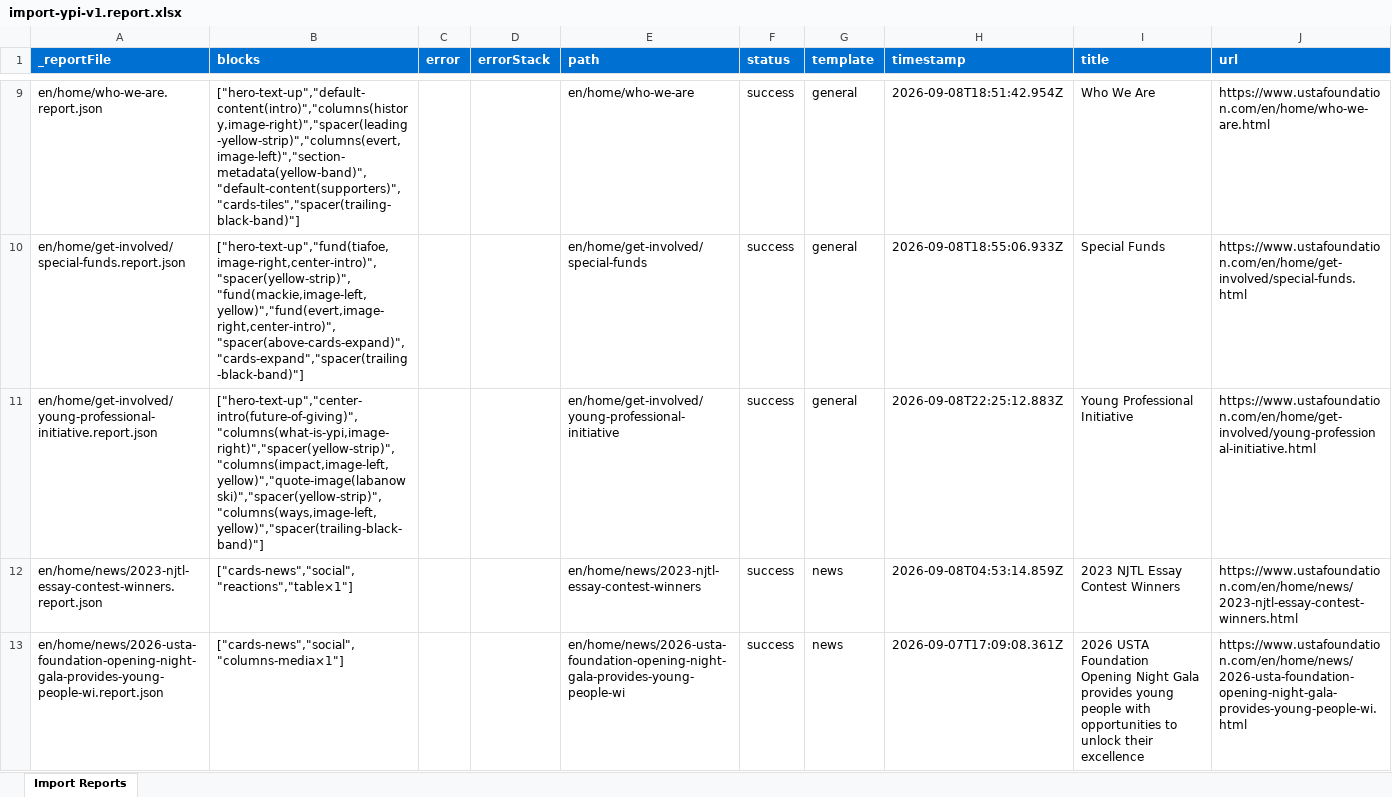
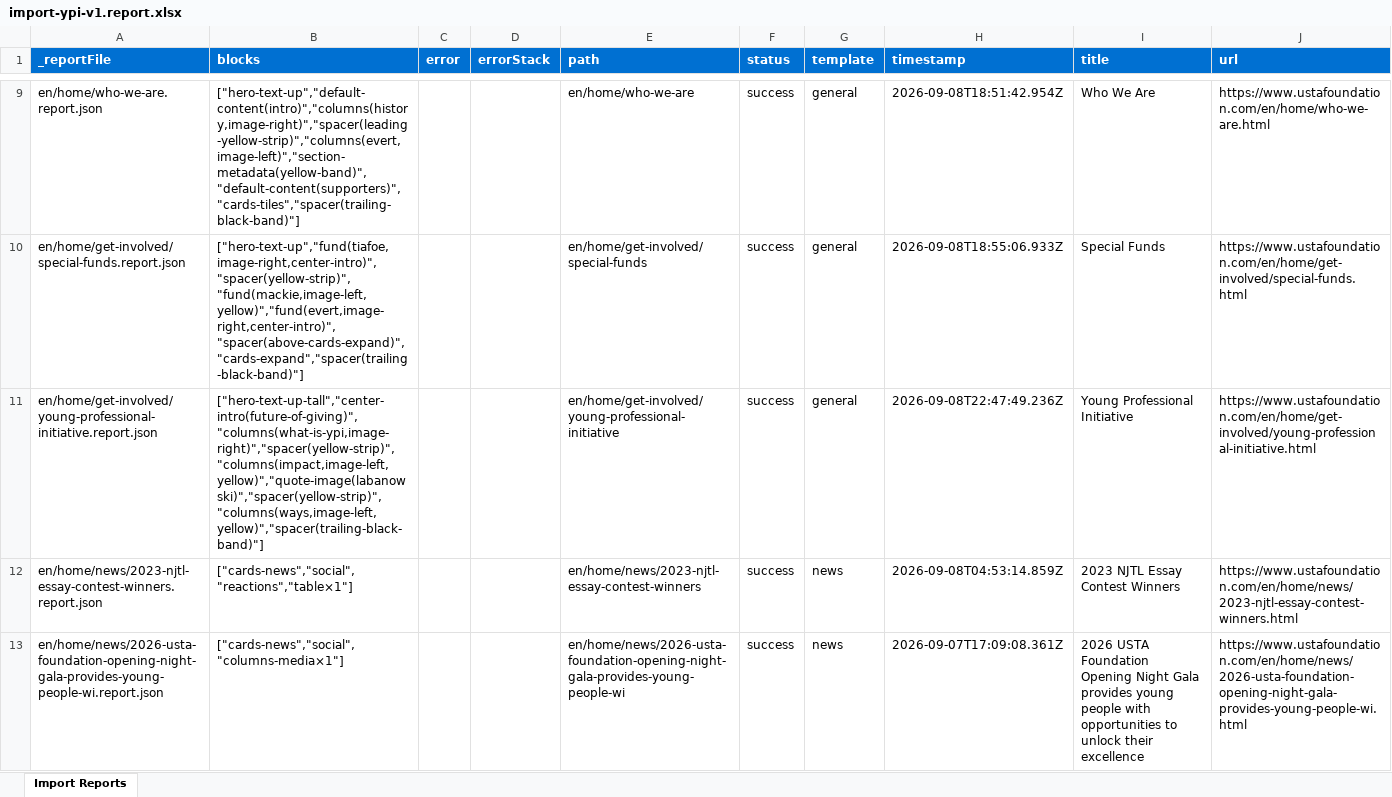
Before and after one commit to aemdemos/foundation-usta, an Excel workbook: tools/importer/reports/import-ypi-v1.report.xlsx, sheet Import Reports, drawn as a sheet; only a part is shown, gaps mark what is left out; values as stored, in another font and other column widths than the file's, no borders; the diff names each change by its address in the sheet, - before the commit and + after, or states it on an @@ line.

Commit message:
Add hero block, update importer
Automated migration updates generated by Experience Modernization Agent.

Changed files (9):
- MIGRATION.md
- blocks/hero/hero.css
- tools/importer/backups/ypi/import-ypi-v1.bundle.js
- tools/importer/backups/ypi/import-ypi-v1.js
- tools/importer/backups/ypi/manifest.md
- tools/importer/import-ypi-v1.bundle.js
- tools/importer/import-ypi-v1.js
- tools/importer/reports/en/home/get-involved/young-professional-initiative.report.json
- tools/importer/reports/import-ypi-v1.report.xlsx

```diff
--- a/tools/importer/reports/import-ypi-v1.report.xlsx (sheet Import Reports)
+++ b/tools/importer/reports/import-ypi-v1.report.xlsx (sheet Import Reports)
-B11 (blocks): ["hero-text-up","center-intro(future-of-giving)","columns(what-is-ypi,image-right)","spacer(yellow-strip)","columns(impact,image-left,yellow)","quote-image(labanowski)","spacer(yellow-strip)","columns(ways,image-left,yellow)","spacer(trailing-black-band)"]
+B11 (blocks): ["hero-text-up-tall","center-intro(future-of-giving)","columns(what-is-ypi,image-right)","spacer(yellow-strip)","columns(impact,image-left,yellow)","quote-image(labanowski)","spacer(yellow-strip)","columns(ways,image-left,yellow)","spacer(trailing-black-band)"]
-H11 (timestamp): 2026-09-08T22:25:12.883Z
+H11 (timestamp): 2026-09-08T22:47:49.236Z
```
Also changed, not shown: 8 other files.
